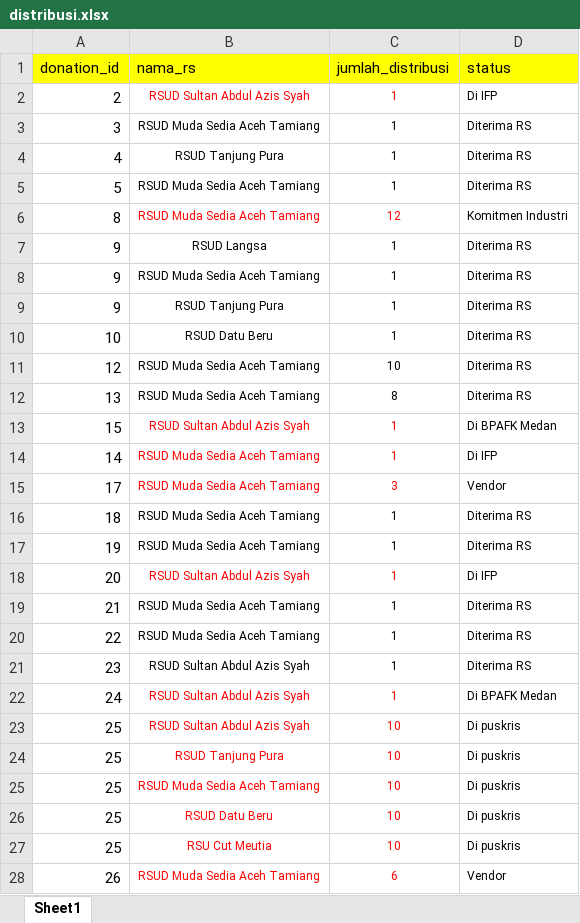
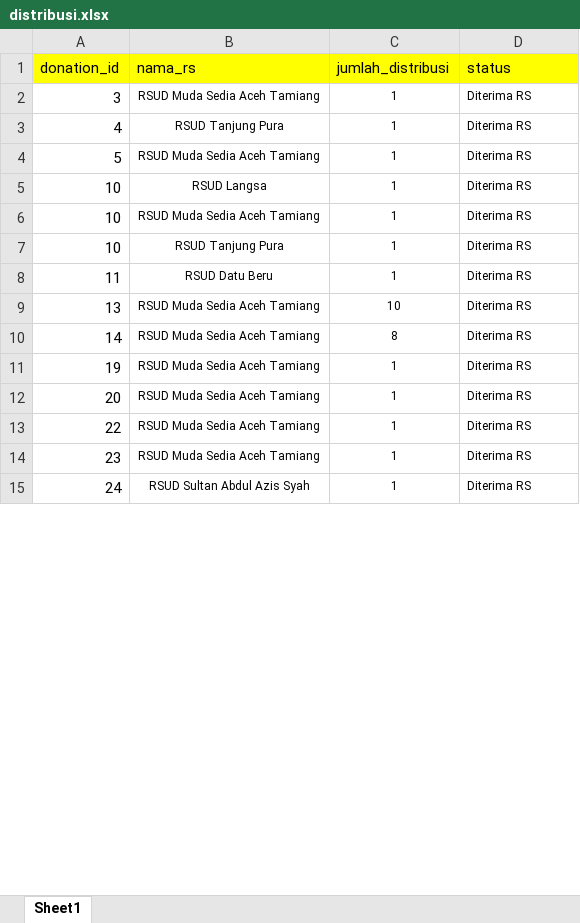
Before and after one commit to ihwan-bpafk/monitoring-alkes, an Excel workbook: distribusi.xlsx, sheet Sheet1, drawn as a sheet; only a part is shown; values as stored, in another font and other column widths than the file's, no borders; removed rows and columns are numbered as before the commit, all else as after; the diff covers the shown part only; the diff names each change by its address in the sheet, - before the commit and + after, or states it on an @@ line.

Commit message:
feat : distribusi

```diff
--- a/distribusi.xlsx (sheet Sheet1)
+++ b/distribusi.xlsx (sheet Sheet1)
-row 2: 2 | RSUD Sultan Abdul Azis Syah | 1 | Di IFP
-row 6: 8 | RSUD Muda Sedia Aceh Tamiang | 12 | Komitmen Industri
-A5:A6 (donation_id): 9
+A5:A6 (donation_id): 10
-row 9: 9 | RSUD Tanjung Pura | 1 | Diterima RS
-B7 (nama_rs): RSUD Datu Beru
+B7 (nama_rs): RSUD Tanjung Pura
-row 11: 12 | RSUD Muda Sedia Aceh Tamiang | 10 | Diterima RS
+row 8: 11 | RSUD Datu Beru | 1 | Diterima RS
-C9 (jumlah_distribusi): 8
+C9 (jumlah_distribusi): 10
-row 13: 15 | RSUD Sultan Abdul Azis Syah | 1 | Di BPAFK Medan
-B10:C10 text colour: #FF0000
+B10:C10 text colour: black
-C10 (jumlah_distribusi): 1
+C10 (jumlah_distribusi): 8
-D10 (status): Di IFP
+D10 (status): Diterima RS
-row 15: 17 | RSUD Muda Sedia Aceh Tamiang | 3 | Vendor
-row 16: 18 | RSUD Muda Sedia Aceh Tamiang | 1 | Diterima RS
-B12 (nama_rs): RSUD Sultan Abdul Azis Syah
+B12 (nama_rs): RSUD Muda Sedia Aceh Tamiang
-B12:C12 text colour: #FF0000
+B12:C12 text colour: black
-D12 (status): Di IFP
+D12 (status): Diterima RS
-row 19: 21 | RSUD Muda Sedia Aceh Tamiang | 1 | Diterima RS
-B14 (nama_rs): RSUD Sultan Abdul Azis Syah
+B14 (nama_rs): RSUD Muda Sedia Aceh Tamiang
-B15:C15 text colour: #FF0000
+B15:C15 text colour: black
-D15 (status): Di BPAFK Medan
+D15 (status): Diterima RS
-row 23: 25 | RSUD Sultan Abdul Azis Syah | 10 | Di puskris
-row 24: 25 | RSUD Tanjung Pura | 10 | Di puskris
-row 25: 25 | RSUD Muda Sedia Aceh Tamiang | 10 | Di puskris
-row 26: 25 | RSUD Datu Beru | 10 | Di puskris
-row 27: 25 | RSU Cut Meutia | 10 | Di puskris
-row 28: 26 | RSUD Muda Sedia Aceh Tamiang | 6 | Vendor
```
Also changed, not shown: 87 removed rows, 30 edited cells and cell formats elsewhere in this sheet, donasi.xlsx, 8 other files.
